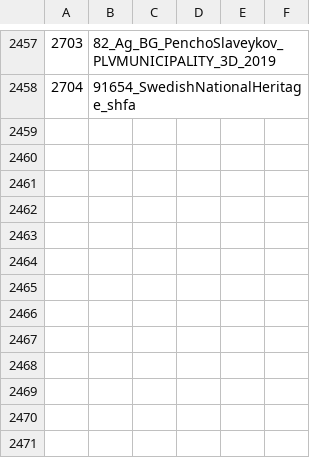
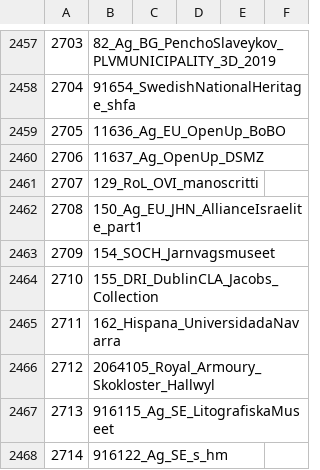
Before and after one commit to pkiraly/europeana-qa-api, a CSV file: src/main/resources/abbreviations/datasets-v4.csv, drawn as a sheet; only a part is shown, gaps mark what is left out.

Commit message:
Add abbreviation

```diff
--- a/src/main/resources/abbreviations/datasets-v4.csv
+++ b/src/main/resources/abbreviations/datasets-v4.csv
@@ -2458 +2458,11 @@
 2704;91654_SwedishNationalHeritage_shfa
+2705;11636_Ag_EU_OpenUp_BoBO
+2706;11637_Ag_OpenUp_DSMZ
+2707;129_RoL_OVI_manoscritti
+2708;150_Ag_EU_JHN_AllianceIsraelite_part1
+2709;154_SOCH_Jarnvagsmuseet
+2710;155_DRI_DublinCLA_Jacobs_Collection
+2711;162_Hispana_UniversidadaNavarra
+2712;2064105_Royal_Armoury_Skokloster_Hallwyl
+2713;916115_Ag_SE_LitografiskaMuseet
+2714;916122_Ag_SE_s_hm
```
Also changed, not shown: src/main/resources/abbreviations/data-providers-v4.csv, src/main/resources/abbreviations/providers-v2.csv.
